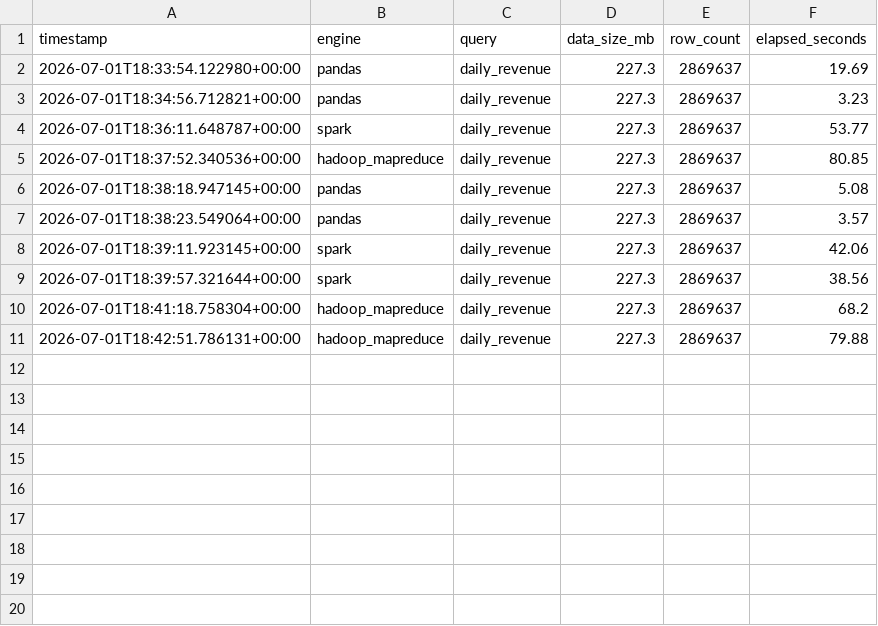
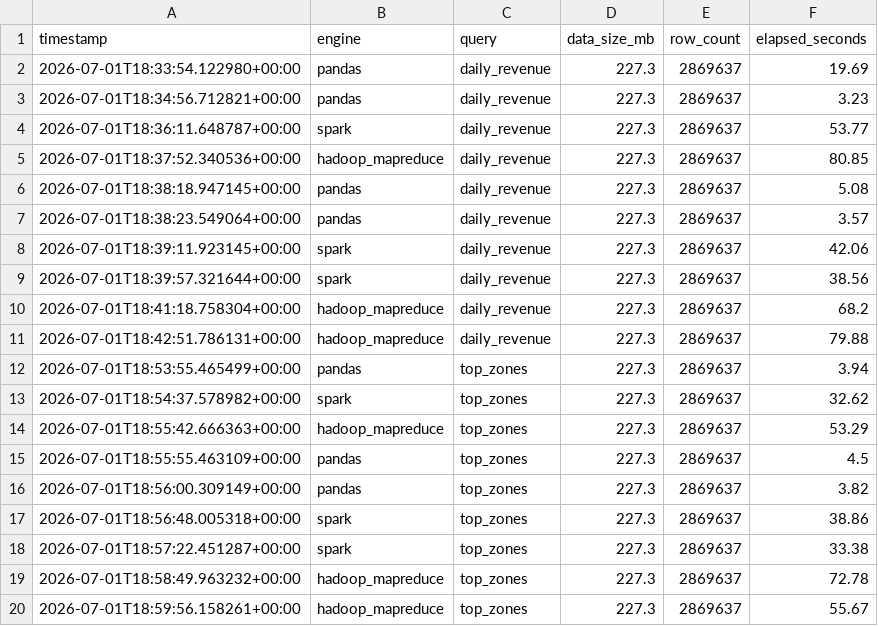
Before and after one commit to YashPulimi/distributed-workload-benchmark, a CSV file: results/results.csv, drawn as a sheet.

Commit message:
Add top_zones join query across all 3 engines
Second workload pattern: join trips against the taxi zone lookup table
and rank pickup zones by trip count/revenue. Uses a broadcast/map-side
join in all three engines since the lookup table is tiny (~12KB) -
Spark via explicit broadcast() hint, MapReduce via distributed cache
with an in-memory lookup dict in the mapper, avoiding a shuffle-based
join in both cases.

Median of 3 runs: pandas 3.9s, Spark 33.4s (8.5x), Hadoop MapReduce
55.7s (14.1x) - consistent with daily_revenue's finding that
distributed overhead dominates at this single-node scale.

```diff
--- a/results/results.csv
+++ b/results/results.csv
@@ -11 +11,10 @@ timestamp,engine,query,data_size_mb,row_count,elapsed_seconds
 2026-07-01T18:42:51.786131+00:00,hadoop_mapreduce,daily_revenue,227.3,2869637,79.88
+2026-07-01T18:53:55.465499+00:00,pandas,top_zones,227.3,2869637,3.94
+2026-07-01T18:54:37.578982+00:00,spark,top_zones,227.3,2869637,32.62
+2026-07-01T18:55:42.666363+00:00,hadoop_mapreduce,top_zones,227.3,2869637,53.29
+2026-07-01T18:55:55.463109+00:00,pandas,top_zones,227.3,2869637,4.5
+2026-07-01T18:56:00.309149+00:00,pandas,top_zones,227.3,2869637,3.82
+2026-07-01T18:56:48.005318+00:00,spark,top_zones,227.3,2869637,38.86
+2026-07-01T18:57:22.451287+00:00,spark,top_zones,227.3,2869637,33.38
+2026-07-01T18:58:49.963232+00:00,hadoop_mapreduce,top_zones,227.3,2869637,72.78
+2026-07-01T18:59:56.158261+00:00,hadoop_mapreduce,top_zones,227.3,2869637,55.67
```
Also changed, not shown: 7 other files.
